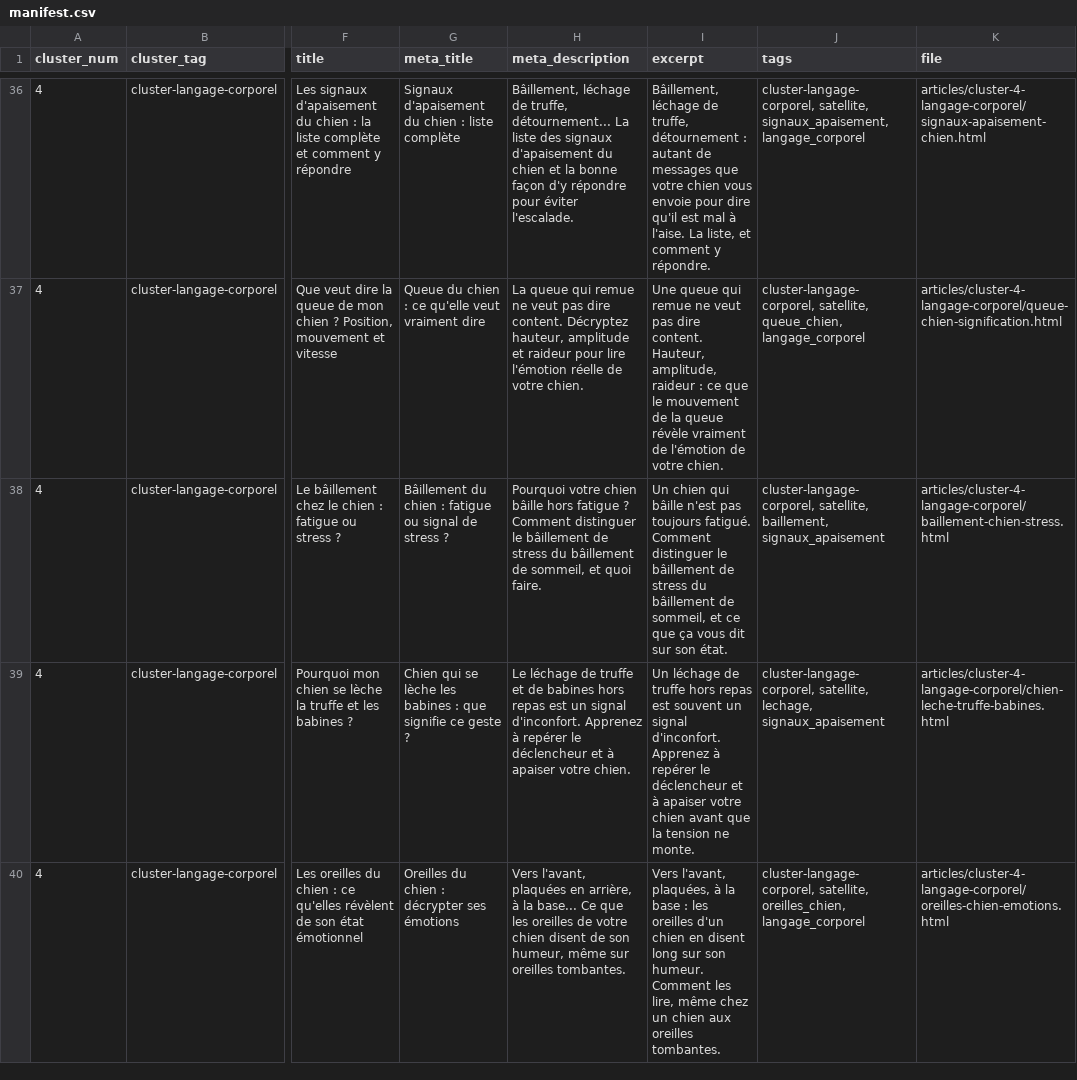
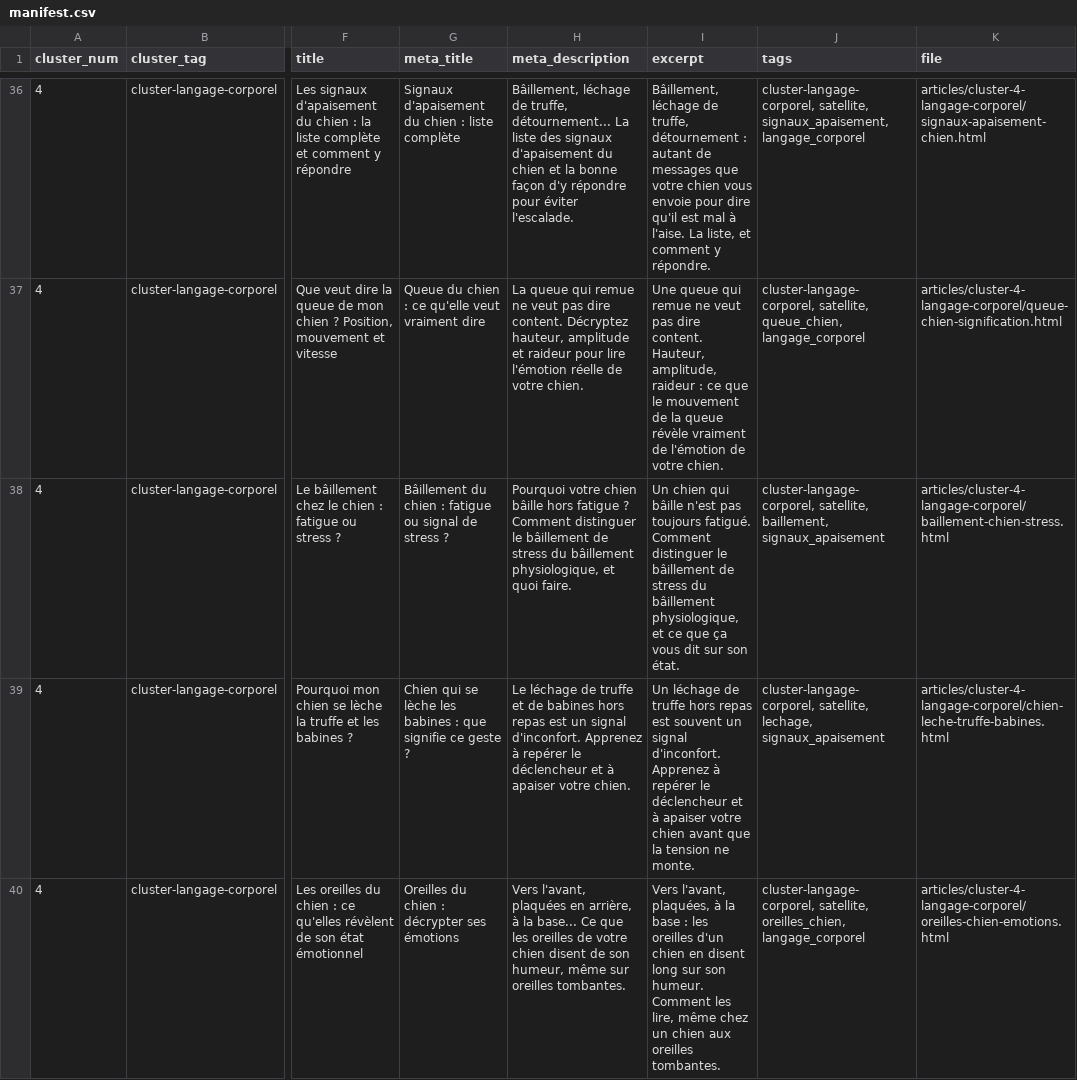
Before and after one commit to Regis777/gus-frost-blog, a CSV file: gus-frost-blog/manifest.csv, drawn as a sheet; only a part is shown, gaps mark what is left out; the diff names each change by its address in the sheet, - before the commit and + after, or states it on an @@ line.

```diff
--- a/gus-frost-blog/manifest.csv
+++ b/gus-frost-blog/manifest.csv
-H38 (meta_description): …du bâillement de sommeil, et quoi…
+H38 (meta_description): …du bâillement physiologique, et quoi…
-I38 (excerpt): …du bâillement de sommeil, et ce…
+I38 (excerpt): …du bâillement physiologique, et ce…
```
Also changed, not shown: gus-frost-blog/manifest_chat.csv, 27 other files.
